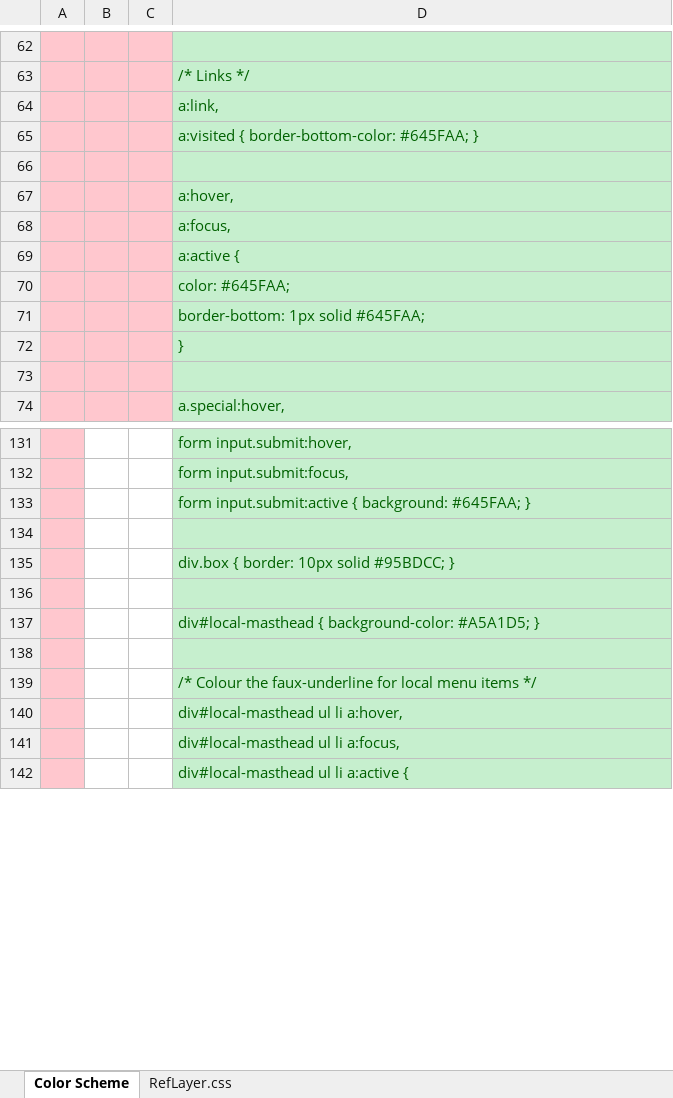
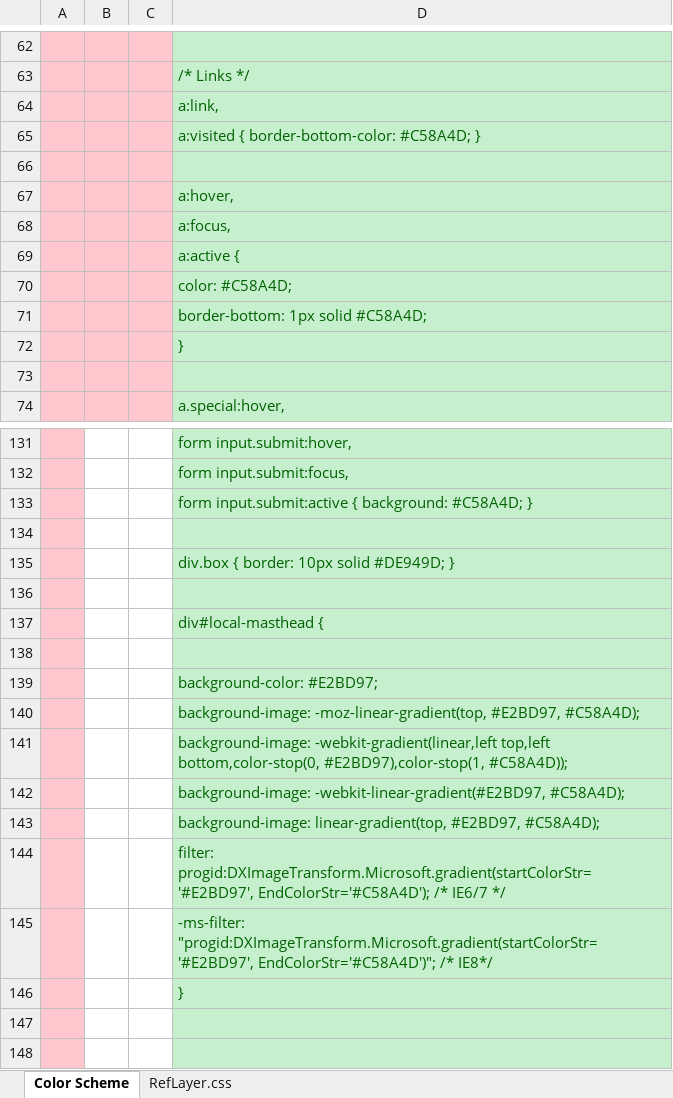
Before and after one commit to EBI-Metabolights/MetaboLights, an Excel workbook: metabolights-webapps/src/main/webapp/var/color-css-generator.xlsx, sheet Color Scheme, drawn as a sheet; only a part is shown, gaps mark what is left out; the shorter side is filled out with more unchanged rows; values as stored, in another font and other column widths than the file's, no borders; the diff covers the shown part only; the diff names each change by its address in the sheet, - before the commit and + after, or states it on an @@ line.

Commit message:
Change color again! Home page title alignment Contact us navigation item Icons changed (for Download studies and download software) Alternative rows colour changed (to a grey-ish).
git-svn-id: https://svn.code.sf.net/p/metabolomes/code/trunk@1221 71bfadd5-8d58-49b2-b2b0-ff0b8e09f556

```diff
--- a/metabolights-webapps/src/main/webapp/var/color-css-generator.xlsx (sheet Color Scheme)
+++ b/metabolights-webapps/src/main/webapp/var/color-css-generator.xlsx (sheet Color Scheme)
-D65: a:visited { border-bottom-color: #645FAA; }
+D65: a:visited { border-bottom-color: #C58A4D; }
-D70: color: #645FAA;
+D70: color: #C58A4D;
-D71: border-bottom: 1px solid #645FAA;
+D71: border-bottom: 1px solid #C58A4D;
-D133: …{ background: #645FAA; }
+D133: …{ background: #C58A4D; }
-D135: div.box { border: 10px solid #95BDCC; }
+D135: div.box { border: 10px solid #DE949D; }
-D137: div#local-masthead { background-color: #A5A1D5; }
+D137: div#local-masthead {
+row 138: (empty)
+row 139:  |  |  | background-color: #E2BD97;
+row 140:  |  |  | background-image: -moz-linear-gradient(top, #E2BD97, #C58A4D);
+row 141:  |  |  | background-image: -webkit-gradient(linear,left top,left bottom,color-stop(0, #E2BD97),color-stop(1, #C58A4D));
+row 142:  |  |  | background-image: -webkit-linear-gradient(#E2BD97, #C58A4D);
+row 143:  |  |  | background-image: linear-gradient(top, #E2BD97, #C58A4D);
+row 144:  |  |  | filter: progid:DXImageTransform.Microsoft.gradient(startColorStr='#E2BD97', EndColorStr='#C58A4D'); /* IE6/7 */
+row 145:  |  |  | -ms-filter: "progid:DXImageTransform.Microsoft.gradient(startColorStr='#E2BD97', EndColorStr='#C58A4D')"; /* IE8*/
+row 146:  |  |  | }
+row 147: (empty)
```
Also changed, not shown: 20 added rows, 20 removed rows, 39 edited cells and cell formats elsewhere in this sheet, sheet RefLayer.css, hidden cells, 8 other files.
